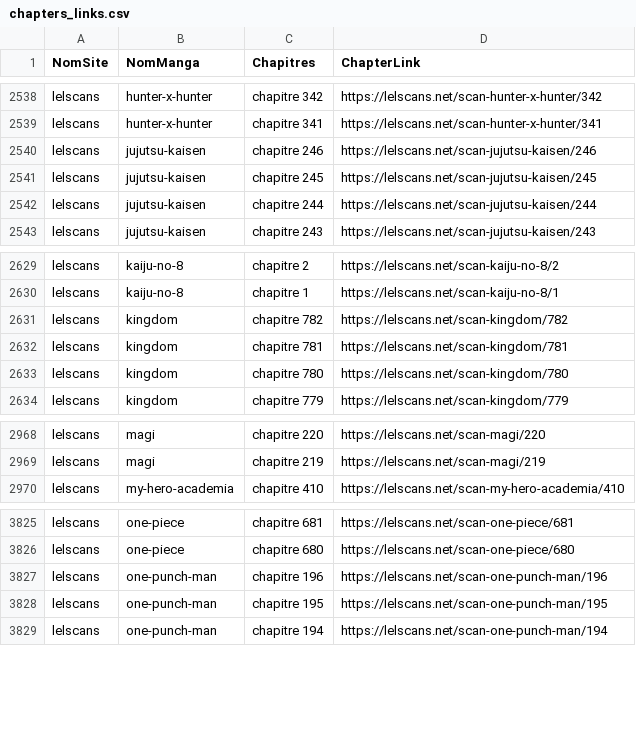
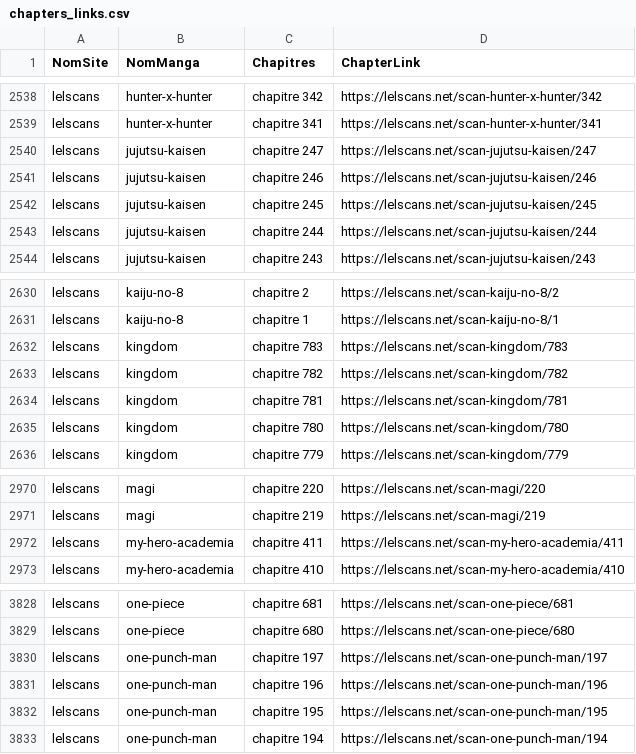
Before and after one commit to CAprogs/PandaScan, a CSV file: src/update/websites/lelscans/datas/chapters_links.csv, drawn as a sheet; only a part is shown, gaps mark what is left out; the diff names each change by its address in the sheet, - before the commit and + after, or states it on an @@ line.

```diff
--- a/src/update/websites/lelscans/datas/chapters_links.csv
+++ b/src/update/websites/lelscans/datas/chapters_links.csv
+row 2540: lelscans | jujutsu-kaisen | chapitre 247 | https://lelscans.net/scan-jujutsu-kaisen/247
+row 2632: lelscans | kingdom | chapitre 783 | https://lelscans.net/scan-kingdom/783
+row 2972: lelscans | my-hero-academia | chapitre 411 | https://lelscans.net/scan-my-hero-academia/411
+row 3830: lelscans | one-punch-man | chapitre 197 | https://lelscans.net/scan-one-punch-man/197
```
Also changed, not shown: src/update/websites/fmteam/datas/chapters_links.csv, 35 other files.
